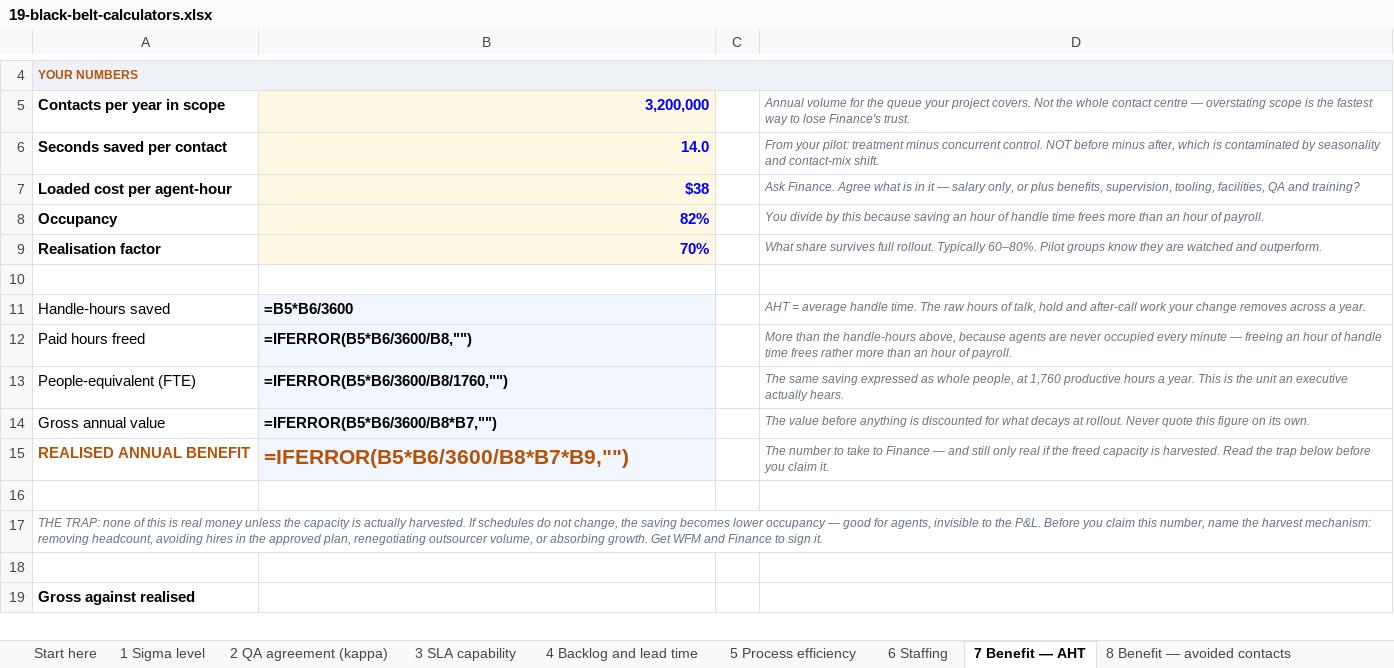
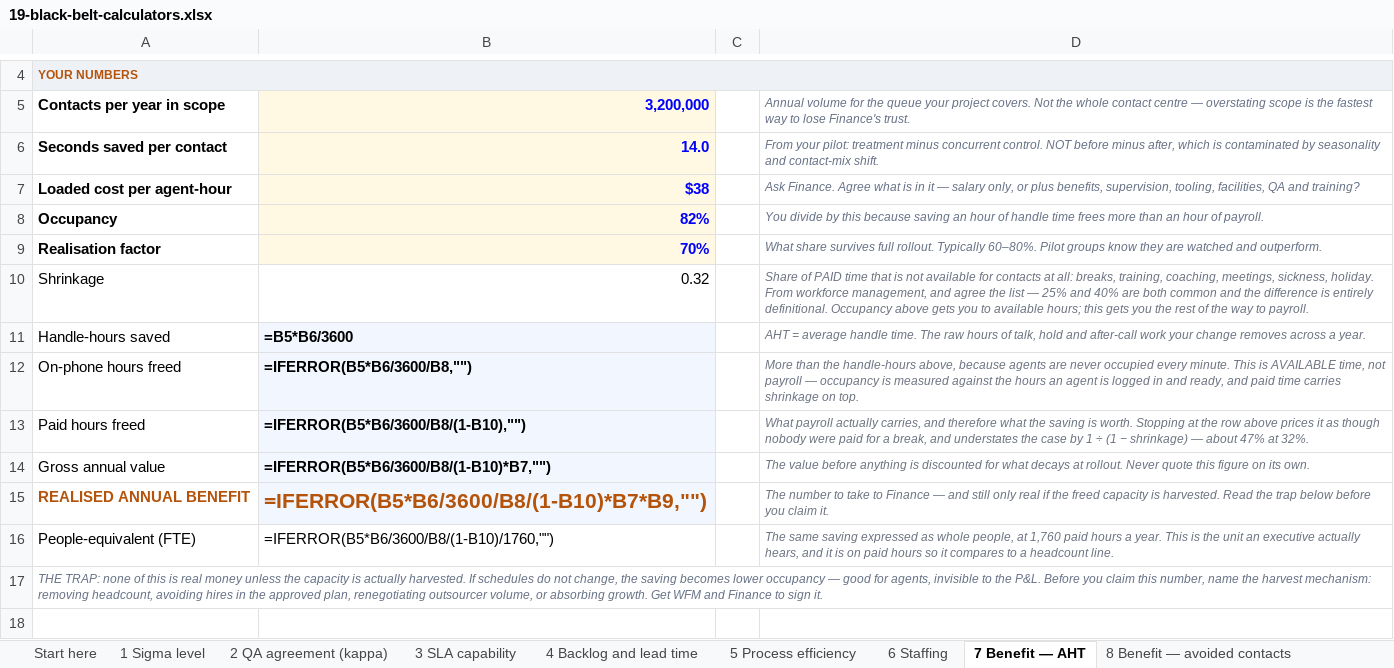
Before and after one commit to Maniwar/six-sigma-blackbelt-support-ops, an Excel workbook: templates/19-black-belt-calculators.xlsx, sheet 7 Benefit — AHT, drawn as a sheet; only a part is shown, gaps mark what is left out; the shorter side is filled out with more unchanged rows; values as stored, in another font and other column widths than the file's, no borders; formulas without a stored value are shown as written; charts and pictures not drawn; removed rows and columns are numbered as before the commit, all else as after; the diff names each change by its address in the sheet, - before the commit and + after, or states it on an @@ line.

Commit message:
Take the handle-time saving all the way to payroll
Occupancy converts a handle-time saving into AVAILABLE hours — the time an
agent is logged in and ready. Payroll is one step further out, because paid
time carries shrinkage: breaks, training, coaching, sickness, holiday. All
three calculators divided by occupancy, labelled the result "paid hours"
and stopped, pricing the saving as though nobody were paid for a break. At
the 32% shrinkage the pack already uses elsewhere that understates the case
by 47% — the worked figures go from $404k to $594k realised.

The formula card's own occupancy help stated the error in prose: saving an
hour of handle time "frees more than an hour of paid time". It frees more
than an hour of AVAILABLE time. The workbook's D12 said the same thing
about payroll. Both now say what occupancy is measured against and what the
next step is for.

Three copies, found separately: the #formulas card, the business-case
wizard's aht archetype, and tab 7 of the calculator workbook. The wizard
already had a shrinkage input and simply never asked an AHT project for it,
so it fell back to the default and the reader was never shown the number
their benefit was divided by. It asks now.

Two mechanism bugs surfaced doing it, both the same shape as the chart-note
writer fixed yesterday: a registry that can add but not edit.

patch_notes refused to overwrite any non-empty cell, so a note it owns
could never be corrected — the build exited rather than updating D12. It
now refuses formulas, numbers and headings as before, and allows prose,
which is what a note is.

And I put the D-column edits in SINGLE, which writes values; NOTES already
owned those cells. Two registries targeting one cell is what the guard
exists to catch, and it caught me.

New check compares all three calculators against each other rather than
each against itself, which is why this defect needed finding three times.

956 verify with the numeric layer recalculating, 219 visual, 22 documents,
citations, template, property and mutation checks.

```diff
--- a/templates/19-black-belt-calculators.xlsx (sheet 7 Benefit — AHT)
+++ b/templates/19-black-belt-calculators.xlsx (sheet 7 Benefit — AHT)
-row 10: (empty)
+row 10: Shrinkage | 0.32 |  | Share of PAID time that is not available for contacts at all: breaks, training, coaching, meetings, sickness, holiday. From workforce management, and agree the list — 25% and 40% are both common and the difference is entirely definitional. Occupancy above gets you to available hours; this gets you the rest of the way to payroll.
+row 12: On-phone hours freed | =IFERROR(B5*B6/3600/B8,"") |  | More than the handle-hours above, because agents are never occupied every minute. This is AVAILABLE time, not payroll — occupancy is measured against the hours an agent is logged in and ready, and paid time carries shrinkage on top.
-B13: =IFERROR(B5*B6/3600/B8,"")
+B13: =IFERROR(B5*B6/3600/B8/(1-B10),"")
-D13: More than the handle-hours above, because agents are never occupied every minute — freeing an hour of handle time frees rather more than an hour of payroll.
+D13: What payroll actually carries, and therefore what the saving is worth. Stopping at the row above prices it as though nobody were paid for a break, and understates the case by 1 ÷ (1 − shrinkage) — about 47% at 32%.
-row 13: People-equivalent (FTE) | =IFERROR(B5*B6/3600/B8/1760,"") |  | The same saving expressed as whole people, at 1,760 productive hours a year. This is the unit an executive actually hears.
-B14: =IFERROR(B5*B6/3600/B8*B7,"")
+B14: =IFERROR(B5*B6/3600/B8/(1-B10)*B7,"")
-B15: =IFERROR(B5*B6/3600/B8*B7*B9,"")
+B15: =IFERROR(B5*B6/3600/B8/(1-B10)*B7*B9,"")
-row 16: (empty)
+row 16: People-equivalent (FTE) | =IFERROR(B5*B6/3600/B8/(1-B10)/1760,"") |  | The same saving expressed as whole people, at 1,760 paid hours a year. This is the unit an executive actually hears, and it is on paid hours so it compares to a headcount line.
```
Also changed, not shown: 5 other files.
